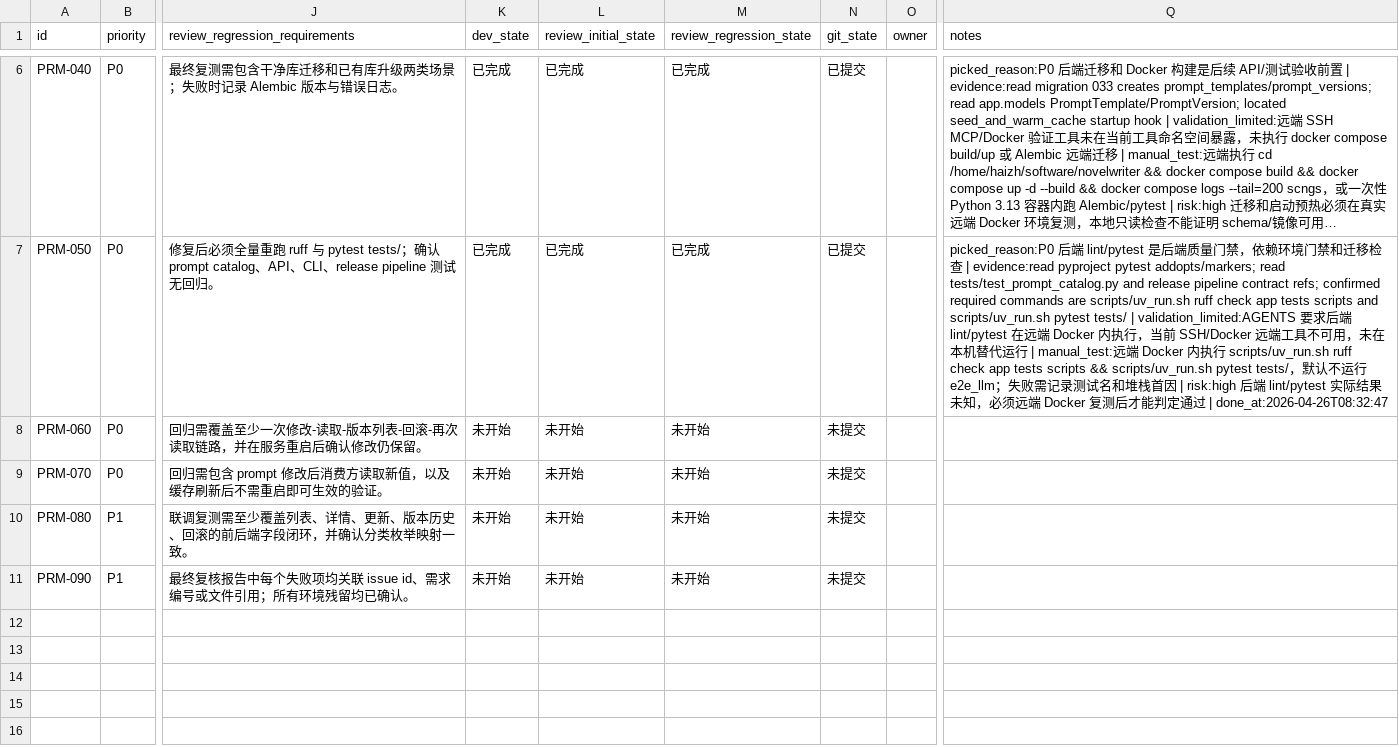
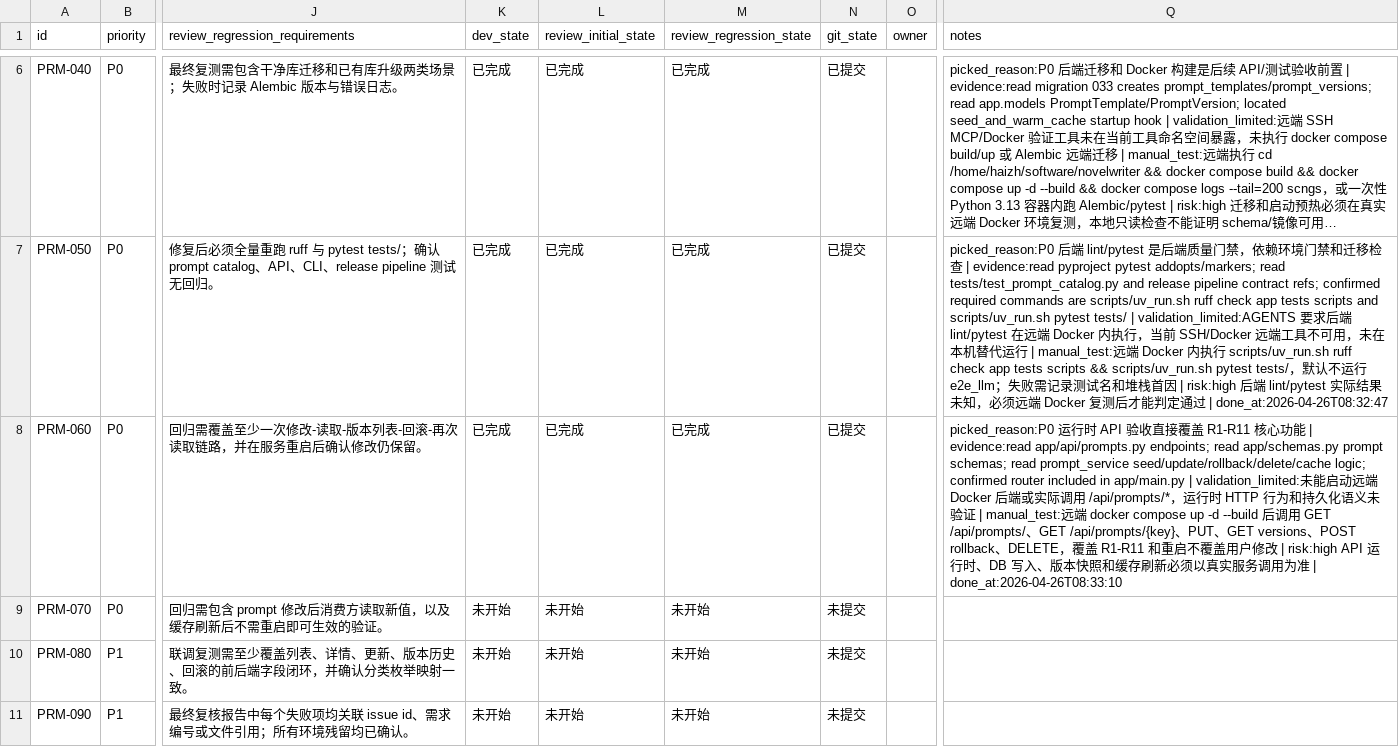
Before and after one commit to 2635064692/novelwriter, a CSV file: issues/2026-04-26_00-31-39-acceptance-regression-prompts.csv, drawn as a sheet; only a part is shown, gaps mark what is left out; long unchanged cells end in …; the diff names each change by its address in the sheet, - before the commit and + after, or states it on an @@ line.

Commit message:
[PRM-060] 验收提示词运行时 API 与 R1-R11

```diff
--- a/issues/2026-04-26_00-31-39-acceptance-regression-prompts.csv
+++ b/issues/2026-04-26_00-31-39-acceptance-regression-prompts.csv
-K8 (dev_state): 未开始
+K8 (dev_state): 已完成
-L8 (review_initial_state): 未开始
+L8 (review_initial_state): 已完成
-M8 (review_regression_state): 未开始
+M8 (review_regression_state): 已完成
-N8 (git_state): 未提交
+N8 (git_state): 已提交
-Q8 (notes): (empty)
+Q8 (notes): picked_reason:P0 运行时 API 验收直接覆盖 R1-R11 核心功能 | evidence:read app/api/prompts.py endpoints; read app/schemas.py prompt schemas; read prompt_service seed/update/rollback/delete/cache logic; confirmed router included in app/main.py | validation_limited:未能启动远端 Docker 后端或实际调用 /api/prompts/*，运行时 HTTP 行为和持久化语义未验证 | manual_test:远端 docker compose up -d --build 后调用 GET /api/prompts/、GET /api/prompts/{key}、PUT、GET versions、POST rollback、DELETE，覆盖 R1-R11 和重启不覆盖用户修改 | risk:high API 运行时、DB 写入、版本快照和缓存刷新必须以真实服务调用为准 | done_at:2026-04-26T08:33:10
```
